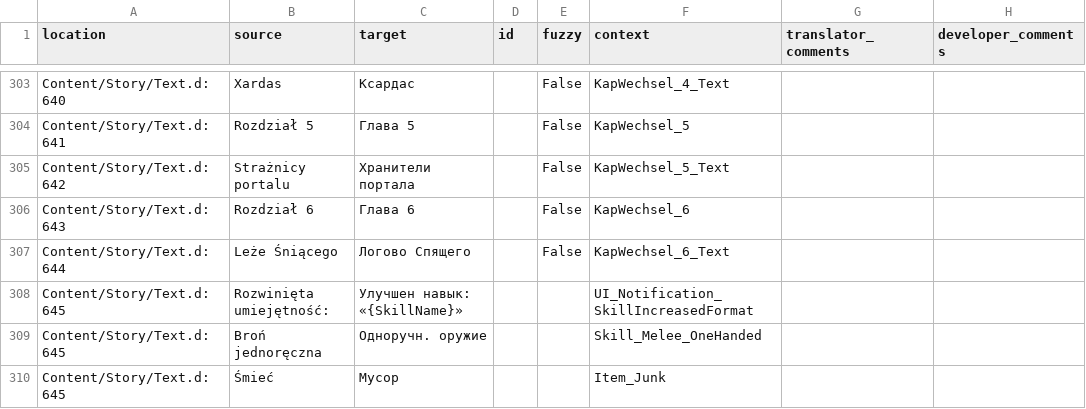
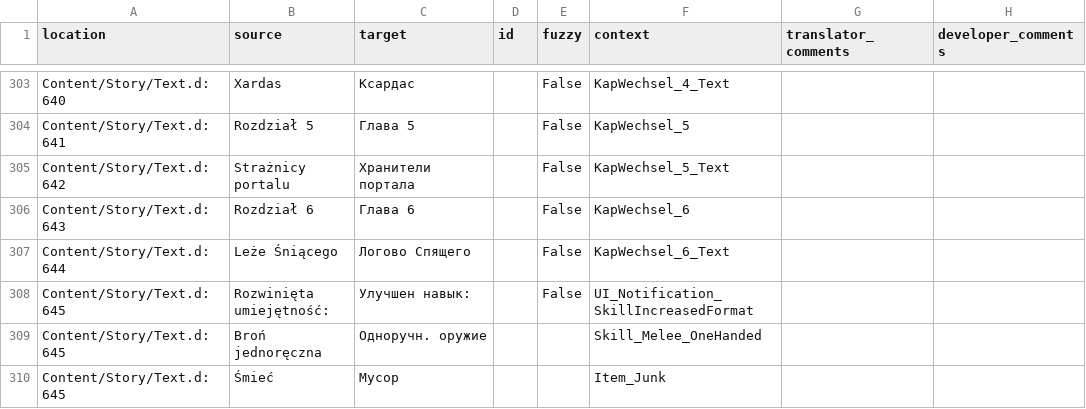
Before and after one commit to Nyras-Enjoyers/nyras-prologue-demake-scripts, a CSV file: .translations/ru/Text_constants.csv, drawn as a sheet; only a part is shown, gaps mark what is left out.

Commit message:
Translated using Weblate (Russian)
Currently translated at 100.0% (309 of 309 strings)

Translation: Nyras Prolog Demake/Text_constants
Translate-URL: http://weblate.cokoliv.eu/projects/nyras-prolog-demake/text_constants/ru/

```diff
--- a/.translations/ru/Text_constants.csv
+++ b/.translations/ru/Text_constants.csv
@@ -307,3 +307,3 @@
 "Content/Story/Text.d:644","Leże Śniącego","Логово Спящего","","False","KapWechsel_6_Text","",""
-"Content/Story/Text.d:645","Rozwinięta umiejętność: ","Улучшен навык: «{SkillName}»","","","UI_Notification_SkillIncreasedFormat","",""
+"Content/Story/Text.d:645","Rozwinięta umiejętność: ","Улучшен навык: ","","False","UI_Notification_SkillIncreasedFormat","",""
 "Content/Story/Text.d:645","Broń jednoręczna","Одноручн. оружие","","","Skill_Melee_OneHanded","",""
```
